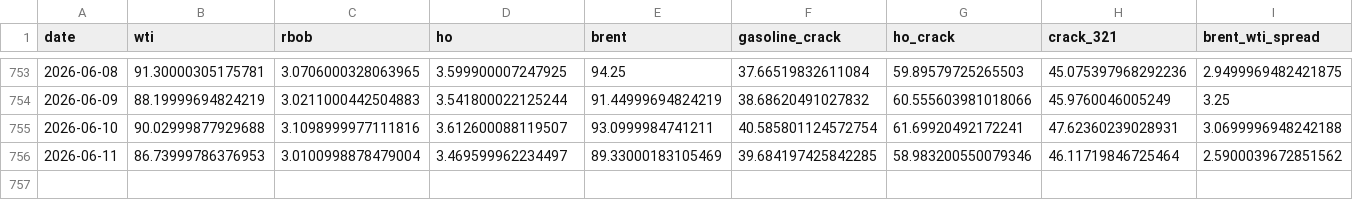
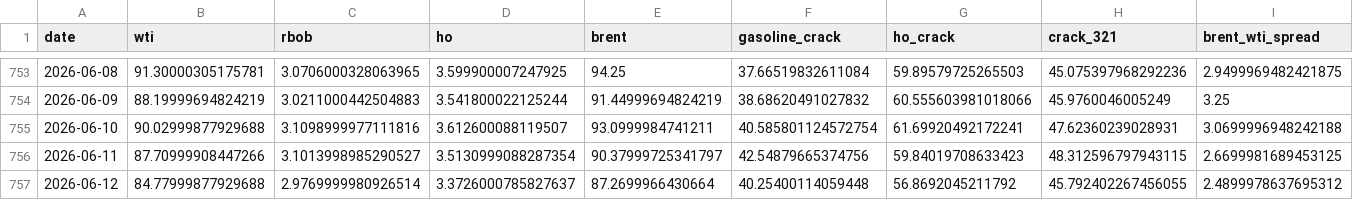
Before and after one commit to ela113arm-arch/macro-data-tracker, a CSV file: data/crack_spreads.csv, drawn as a sheet; only a part is shown, gaps mark what is left out; rows hold the shown columns only; the diff covers the shown part only; the diff names each change by its address in the sheet, - before the commit and + after, or states it on an @@ line.

```diff
--- a/data/crack_spreads.csv
+++ b/data/crack_spreads.csv
-B756 (wti): 86.73999786376953
+B756 (wti): 87.70999908447266
-C756 (rbob): 3.0100998878479004
+C756 (rbob): 3.1013998985290527
-D756 (ho): 3.469599962234497
+D756 (ho): 3.5130999088287354
-E756 (brent): 89.33000183105469
+E756 (brent): 90.37999725341797
-F756 (gasoline_crack): 39.684197425842285
+F756 (gasoline_crack): 42.54879665374756
-G756 (ho_crack): 58.983200550079346
+G756 (ho_crack): 59.84019708633423
-H756 (crack_321): 46.11719846725464
+H756 (crack_321): 48.312596797943115
-I756 (brent_wti_spread): 2.5900039672851562
+I756 (brent_wti_spread): 2.6699981689453125
+row 757: 2026-06-12 | 84.77999877929688 | 2.9769999980926514 | 3.3726000785827637 | 87.2699966430664 | 40.25400114059448 | 56.8692045211792 | 45.792402267456055 | 2.4899978637695312
```
Also changed, not shown: 4 edited cells elsewhere in this file, data/baltic_dry.csv, data/cftc_positioning.csv, 10 other files.
